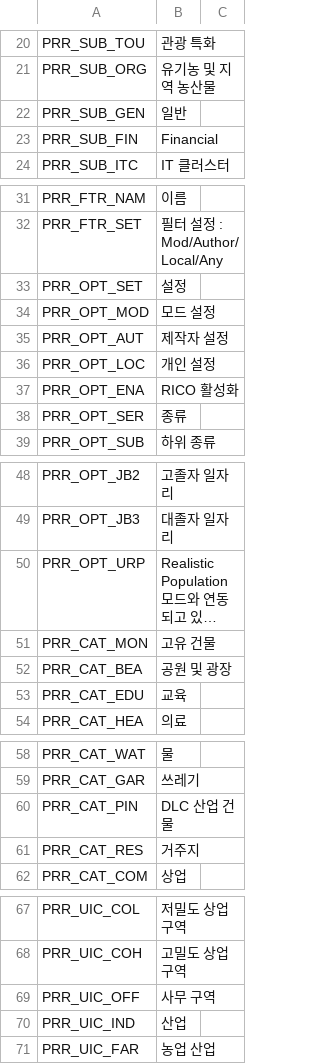
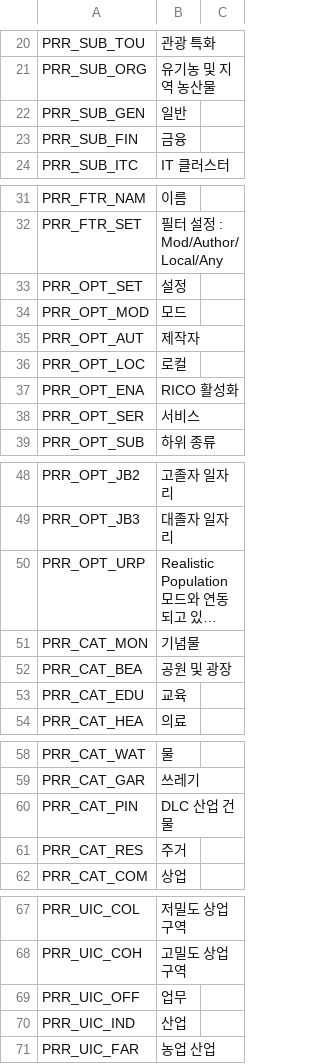
Before and after one commit to algernon-A/Ploppable-RICO-Revisited, a CSV file: PloppableRCI/Translations/ko-KR.csv, drawn as a sheet; only a part is shown, gaps mark what is left out; long unchanged cells end in …; the diff covers the shown part only; the diff names each change by its address in the sheet, - before the commit and + after, or states it on an @@ line.

Commit message:
Update translations.

```diff
--- a/PloppableRCI/Translations/ko-KR.csv
+++ b/PloppableRCI/Translations/ko-KR.csv
-B23: Financial
+B23: 금융
-B34: 모드 설정
+B34: 모드
-B35: 제작자 설정
+B35: 제작자
-B36: 개인 설정
+B36: 로컬
-B38: 종류
+B38: 서비스
-B51: 고유 건물
+B51: 기념물
-B61: 거주지
+B61: 주거
-B69: 사무 구역
+B69: 업무
```
Also changed, not shown: 1 edited cell elsewhere in this file, PloppableRCI/Translations/zh-CN.csv, 1 other file.
